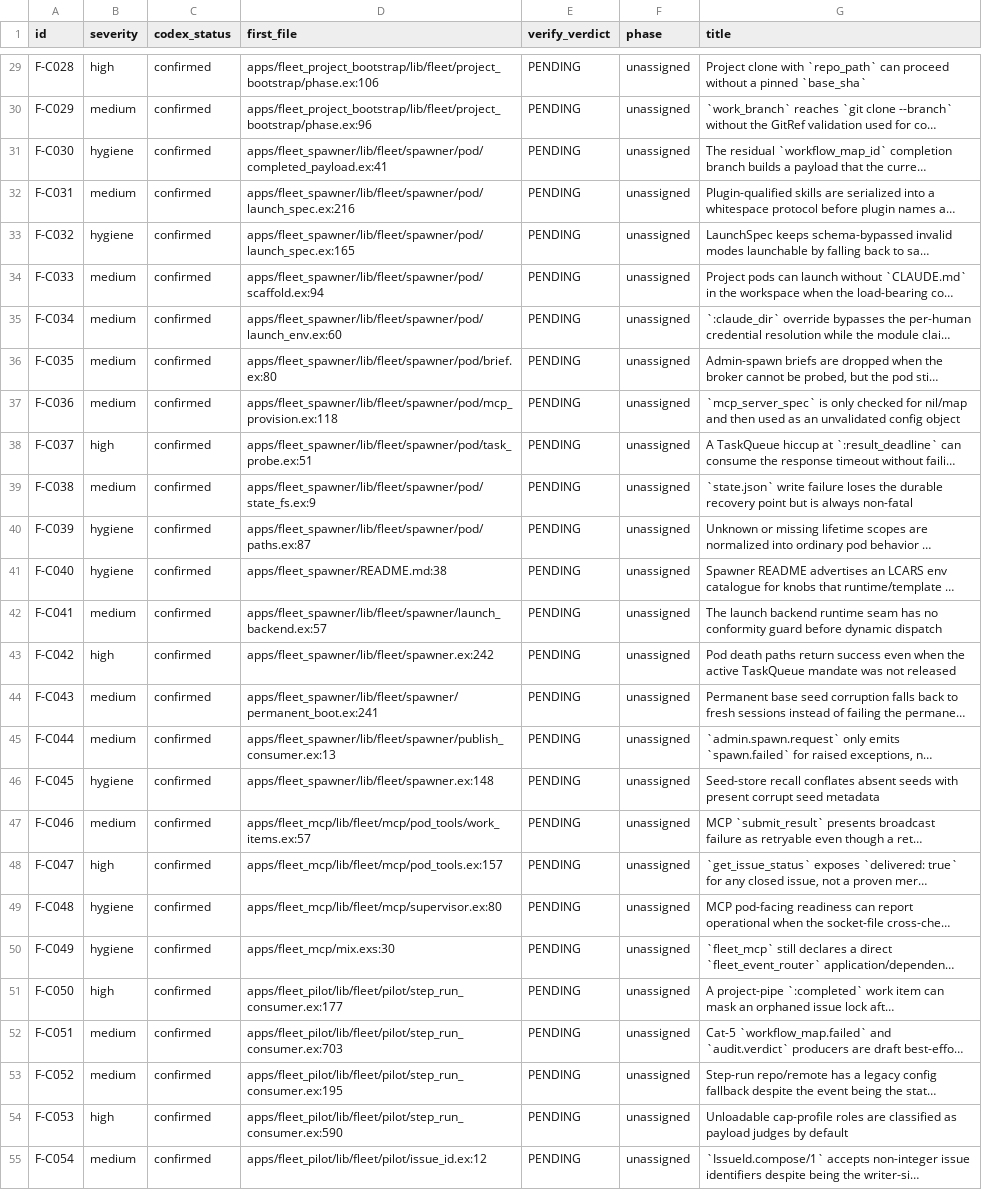
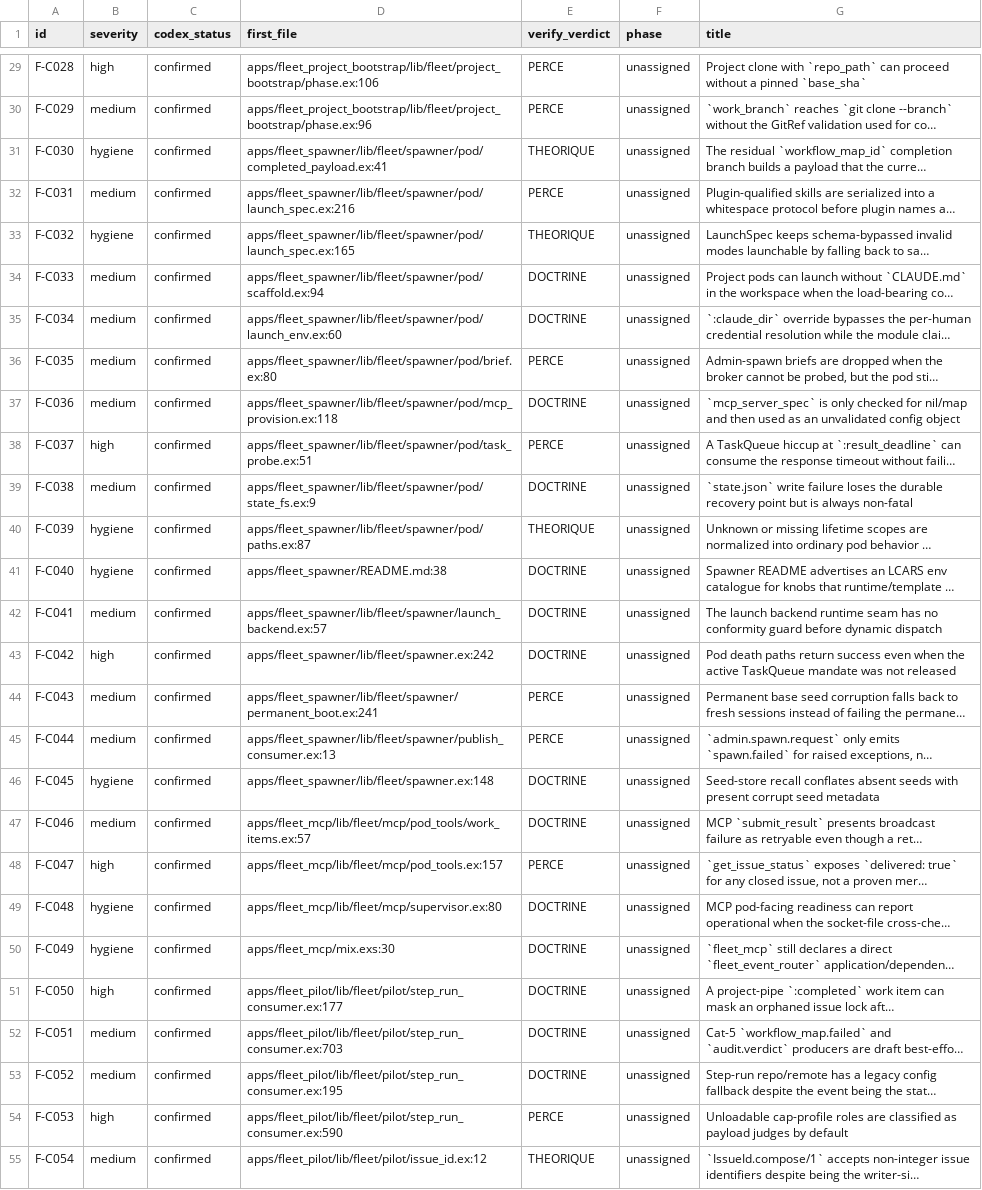
Before and after one commit to zUrp-Embedded/LCARS-fleet, a CSV file: fleet/runtime/_remediation/LEDGER.csv, drawn as a sheet; only a part is shown, gaps mark what is left out; long unchanged cells end in …; the diff covers the shown part only; the diff names each change by its address in the sheet, - before the commit and + after, or states it on an @@ line.

```diff
--- a/fleet/runtime/_remediation/LEDGER.csv
+++ b/fleet/runtime/_remediation/LEDGER.csv
-E29:E30 (verify_verdict): PENDING
+E29:E30 (verify_verdict): PERCE
-E31 (verify_verdict): PENDING
+E31 (verify_verdict): THEORIQUE
-E32 (verify_verdict): PENDING
+E32 (verify_verdict): PERCE
-E33 (verify_verdict): PENDING
+E33 (verify_verdict): THEORIQUE
-E34:E35 (verify_verdict): PENDING
+E34:E35 (verify_verdict): DOCTRINE
-E36 (verify_verdict): PENDING
+E36 (verify_verdict): PERCE
-E37 (verify_verdict): PENDING
+E37 (verify_verdict): DOCTRINE
-E38 (verify_verdict): PENDING
+E38 (verify_verdict): PERCE
-E39 (verify_verdict): PENDING
+E39 (verify_verdict): DOCTRINE
-E40 (verify_verdict): PENDING
+E40 (verify_verdict): THEORIQUE
-E41:E43 (verify_verdict): PENDING
+E41:E43 (verify_verdict): DOCTRINE
-E44:E45 (verify_verdict): PENDING
+E44:E45 (verify_verdict): PERCE
-E46:E47 (verify_verdict): PENDING
+E46:E47 (verify_verdict): DOCTRINE
-E48 (verify_verdict): PENDING
+E48 (verify_verdict): PERCE
-E49:E53 (verify_verdict): PENDING
+E49:E53 (verify_verdict): DOCTRINE
-E54 (verify_verdict): PENDING
+E54 (verify_verdict): PERCE
-E55 (verify_verdict): PENDING
+E55 (verify_verdict): THEORIQUE
```
Also changed, not shown: 140 edited cells elsewhere in this file, 11 other files.
